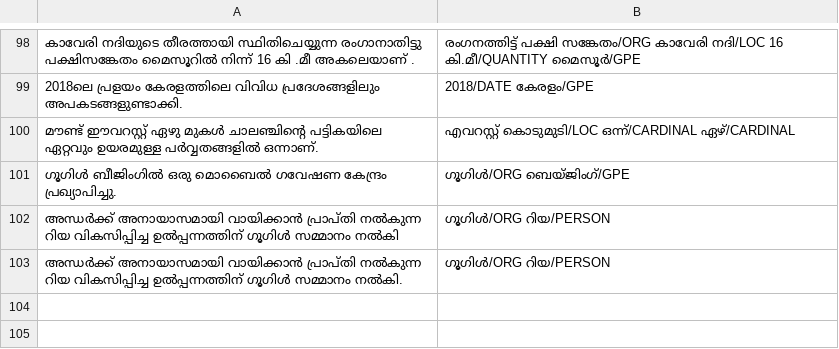
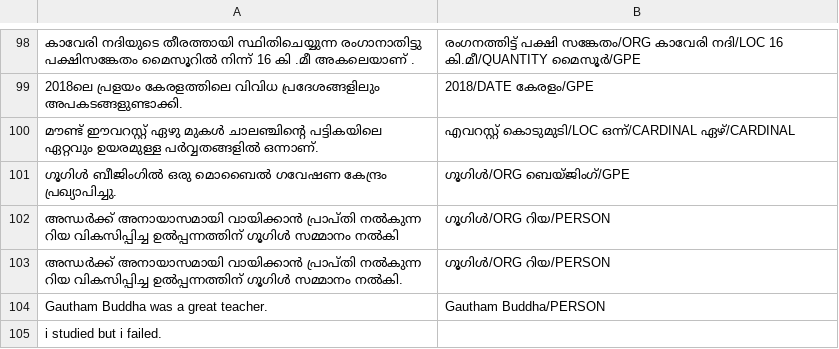
Before and after one commit to gauthamcsudheer/Malayalam-Parser, a CSV file: malayalam_parser_project/static/entities.csv, drawn as a sheet; only a part is shown, gaps mark what is left out; the diff names each change by its address in the sheet, - before the commit and + after, or states it on an @@ line.

```diff
--- a/malayalam_parser_project/static/entities.csv
+++ b/malayalam_parser_project/static/entities.csv
+row 104: Gautham Buddha was a great teacher. | Gautham Buddha/PERSON
+row 105: i studied but i failed.
```
Also changed, not shown: malayalam_parser_project/static/pos_tags.csv, malayalam_parser_project/static/sentiment.csv, 5 other files.
